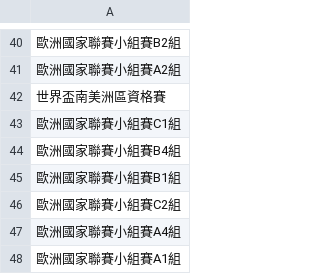
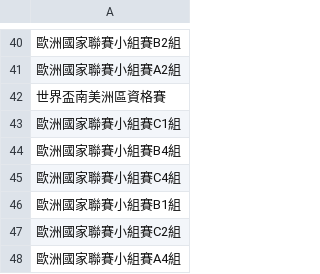
Before and after one commit to DanielTsai117/sport_ref, a CSV file: soccer_league_list.csv, drawn as a sheet; only a part is shown, gaps mark what is left out; the shorter side is filled out with more unchanged rows.

Commit message:
Update soccer_league_list.csv

```diff
--- a/soccer_league_list.csv
+++ b/soccer_league_list.csv
@@ -44,2 +44,3 @@
 歐洲國家聯賽小組賽B4組
+歐洲國家聯賽小組賽C4組
 歐洲國家聯賽小組賽B1組
```
